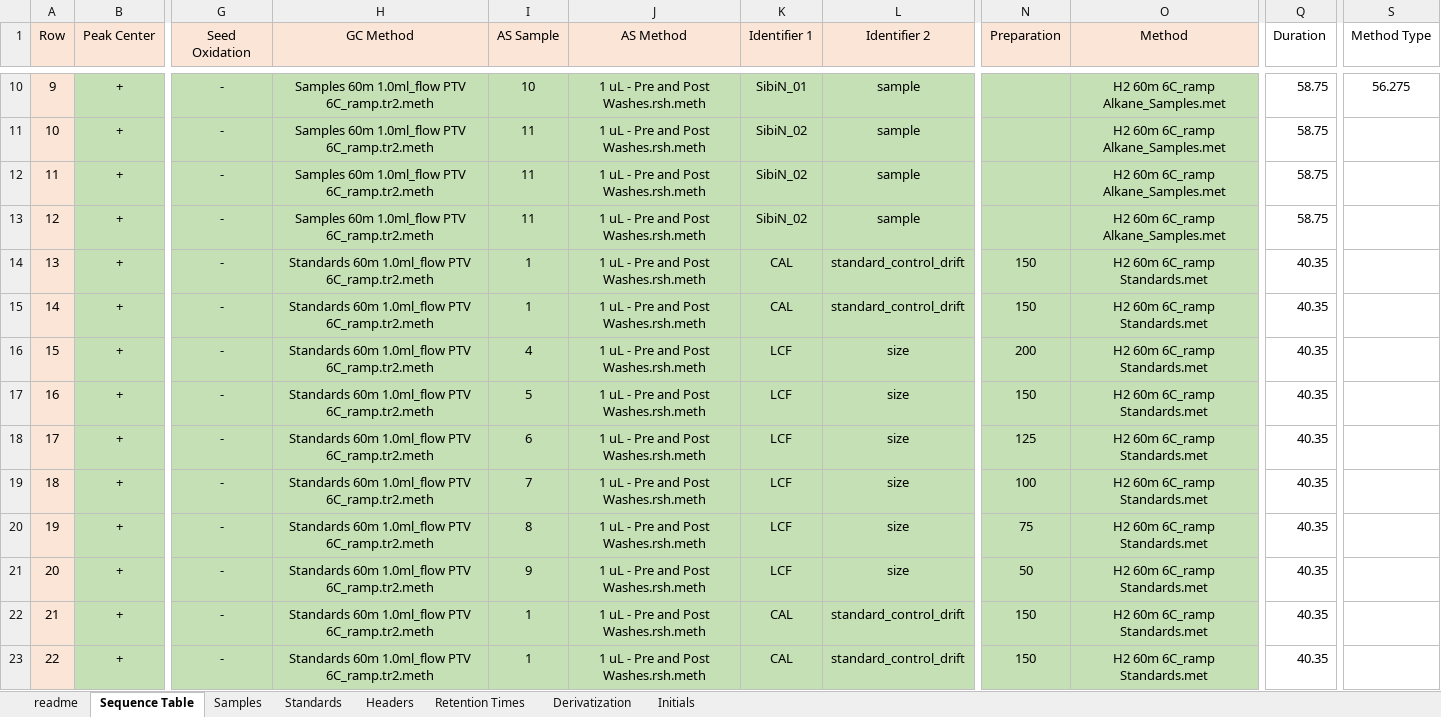
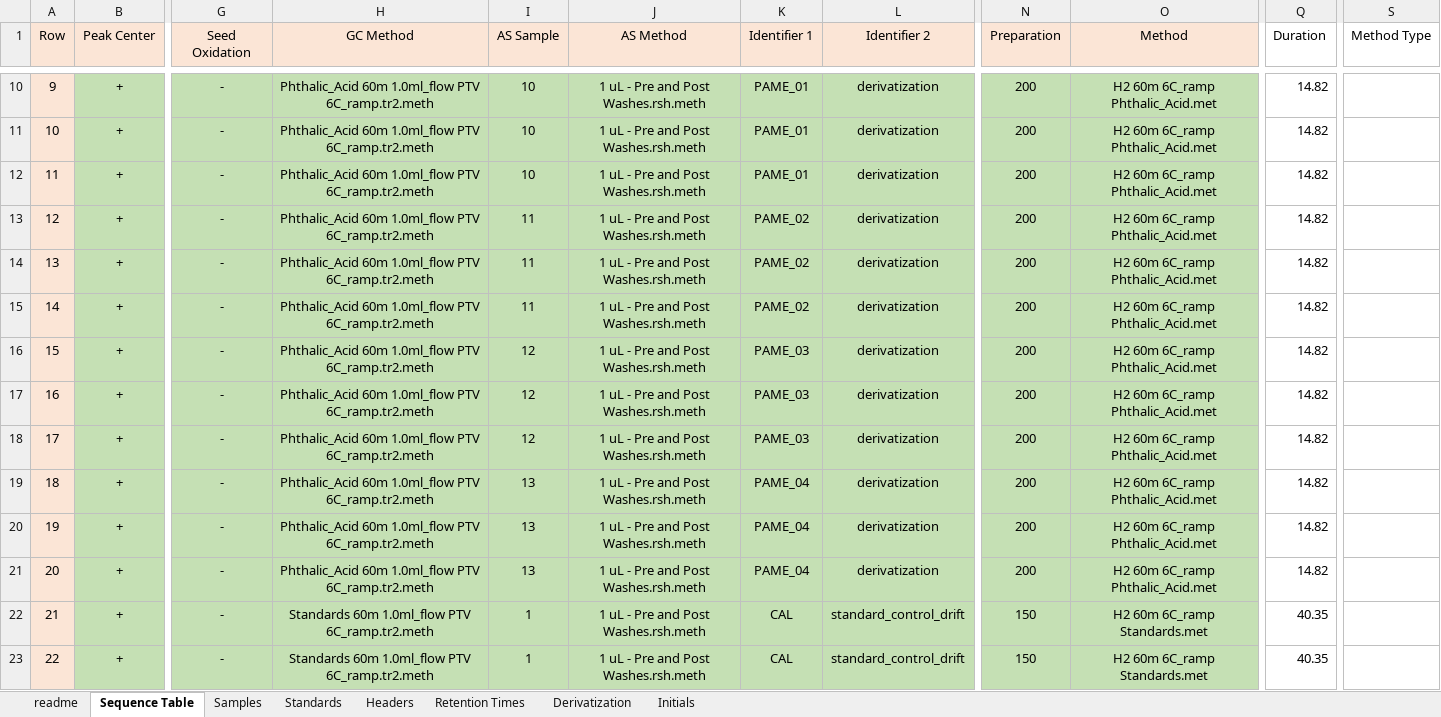
Before and after one commit to JackAHutchings/Shiny-Post-Processor, an Excel workbook: GCIRMS_Processor/GCIRMS Template.xlsx, sheet Sequence Table, drawn as a sheet; only a part is shown, gaps mark what is left out; values as stored, in another font and other column widths than the file's, no borders; the diff covers the shown part only; the diff names each change by its address in the sheet, - before the commit and + after, or states it on an @@ line.

```diff
--- a/GCIRMS_Processor/GCIRMS Template.xlsx (sheet Sequence Table)
+++ b/GCIRMS_Processor/GCIRMS Template.xlsx (sheet Sequence Table)
-H10:H13 (GC Method): Samples 60m 1.0ml_flow…
+H10:H13 (GC Method): Phthalic_Acid 60m 1.0ml_flow…
-K10 (Identifier 1): SibiN_01
+K10 (Identifier 1): PAME_01
-L10:L13 (Identifier 2): sample
+L10:L13 (Identifier 2): derivatization
-N10:N13 (Preparation): (empty)
+N10:N13 (Preparation): 200
-O10:O13 (Method): H2 60m 6C_ramp Alkane_Samples.met
+O10:O13 (Method): H2 60m 6C_ramp Phthalic_Acid.met
-Q10:Q13 (Duration): 58.75
+Q10:Q13 (Duration): 14.82
-S10 (Method Type): 56.275
+S10 (Method Type): (empty)
-I11:I12 (AS Sample): 11
+I11:I12 (AS Sample): 10
-K11:K12 (Identifier 1): SibiN_02
+K11:K12 (Identifier 1): PAME_01
-K13 (Identifier 1): SibiN_02
+K13 (Identifier 1): PAME_02
-H14:H21 (GC Method): Standards 60m 1.0ml_flow…
+H14:H21 (GC Method): Phthalic_Acid 60m 1.0ml_flow…
-I14:I15 (AS Sample): 1
+I14:I15 (AS Sample): 11
-K14:K15 (Identifier 1): CAL
+K14:K15 (Identifier 1): PAME_02
-L14:L15 (Identifier 2): standard_control_drift
+L14:L15 (Identifier 2): derivatization
-N14:N15 (Preparation): 150
+N14:N15 (Preparation): 200
-O14:O21 (Method): H2 60m 6C_ramp Standards.met
+O14:O21 (Method): H2 60m 6C_ramp Phthalic_Acid.met
-Q14:Q21 (Duration): 40.35
+Q14:Q21 (Duration): 14.82
-I16 (AS Sample): 4
+I16 (AS Sample): 12
-K16:K18 (Identifier 1): LCF
+K16:K18 (Identifier 1): PAME_03
-L16:L21 (Identifier 2): size
+L16:L21 (Identifier 2): derivatization
-I17 (AS Sample): 5
+I17 (AS Sample): 12
-N17 (Preparation): 150
+N17 (Preparation): 200
-I18 (AS Sample): 6
+I18 (AS Sample): 12
-N18 (Preparation): 125
+N18 (Preparation): 200
-I19 (AS Sample): 7
+I19 (AS Sample): 13
-K19:K21 (Identifier 1): LCF
+K19:K21 (Identifier 1): PAME_04
-N19 (Preparation): 100
+N19 (Preparation): 200
-I20 (AS Sample): 8
+I20 (AS Sample): 13
-N20 (Preparation): 75
+N20 (Preparation): 200
-I21 (AS Sample): 9
+I21 (AS Sample): 13
-N21 (Preparation): 50
+N21 (Preparation): 200
```
Also changed, not shown: 309 edited cells and cell formats elsewhere in this sheet, formulas that keep their value.
